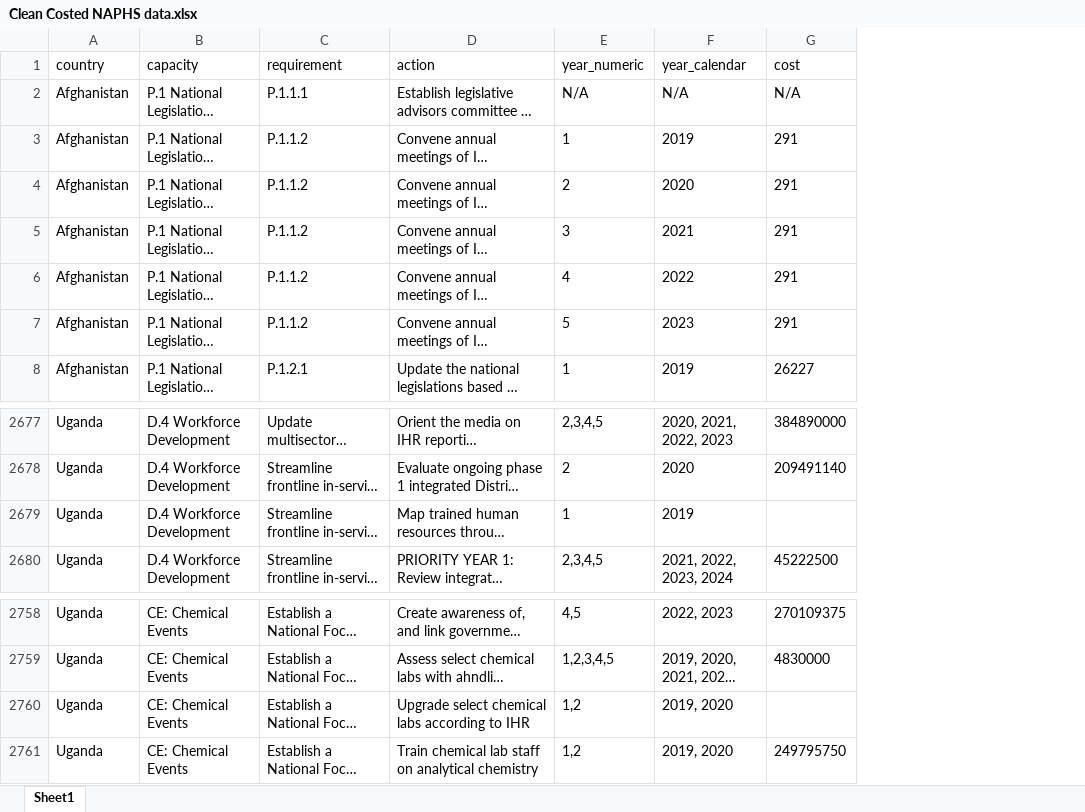
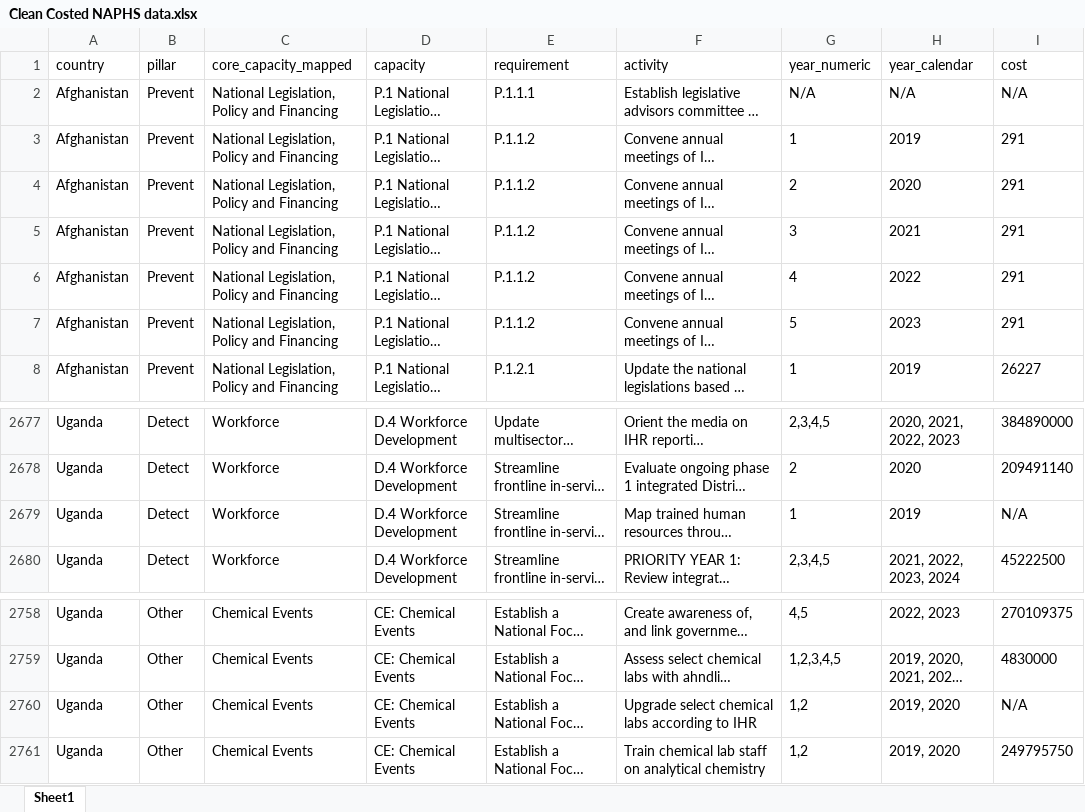
Before and after one commit to cghss/costed-NAPHS, an Excel workbook: data/clean/Clean Costed NAPHS data.xlsx, sheet Sheet1, drawn as a sheet; only a part is shown, gaps mark what is left out; long unchanged cells end in …; values as stored, in another font and other column widths than the file's, no borders; addresses are those after the commit; the diff names each change by its address in the sheet, - before the commit and + after, or states it on an @@ line.

Commit message:
update and add Excel-based data dictionary

```diff
--- a/data/clean/Clean Costed NAPHS data.xlsx (sheet Sheet1)
+++ b/data/clean/Clean Costed NAPHS data.xlsx (sheet Sheet1)
+column B (pillar), rows 2-8: all Prevent; rows 2677-2680: all Detect; rows 2758-2761: all Other
+column C (core_capacity_mapped), rows 2-8: all National Legislation, Policy and Financing; rows 2677-2680: all Workforce; rows 2758-2761: all Chemical Events
-F1: action
+F1: activity
-I2679 (cost): (empty)
+I2679 (cost): N/A
-I2760 (cost): (empty)
+I2760 (cost): N/A
```
Also changed, not shown: 7 other files.
